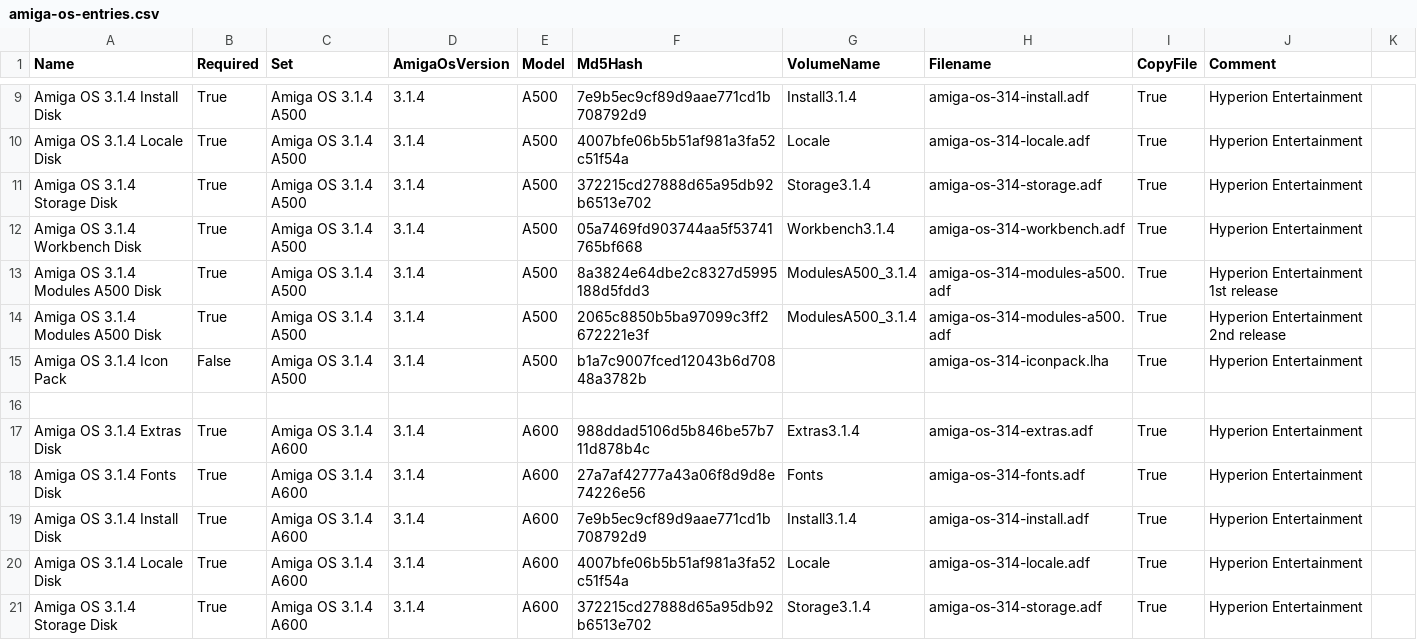
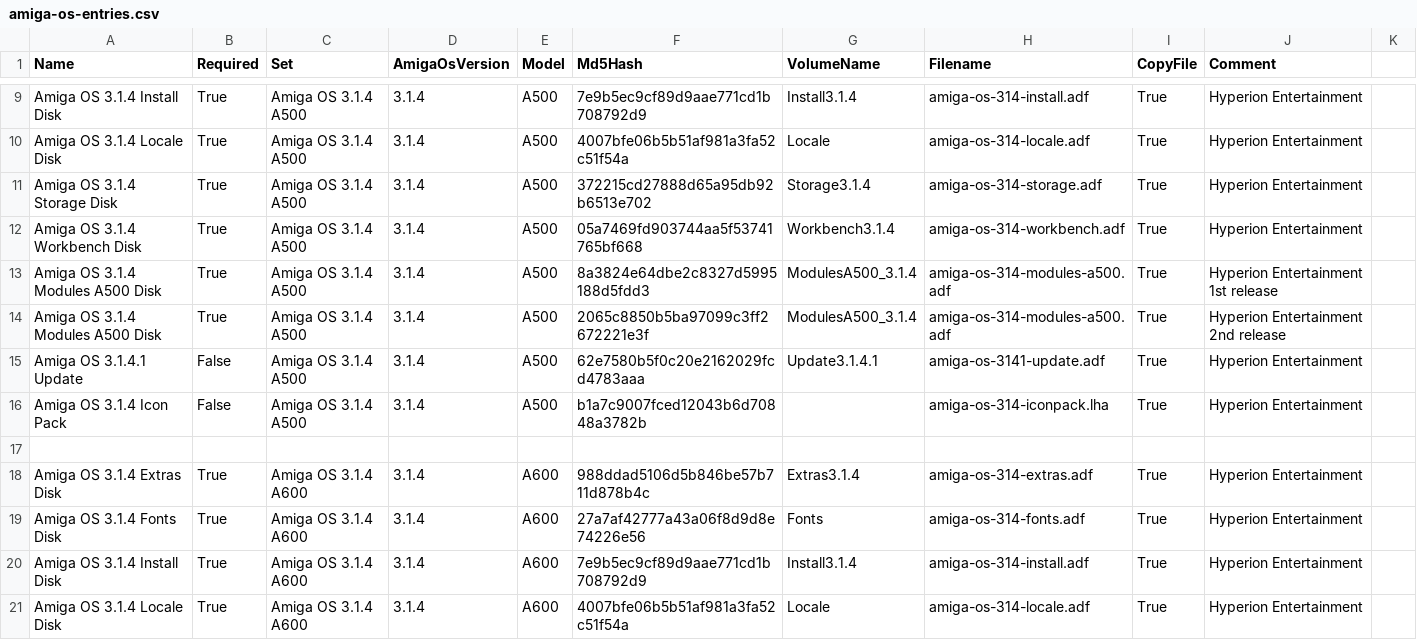
Before and after one commit to henrikstengaard/hstwb-installer, a CSV file: data/amiga-os-entries.csv, drawn as a sheet; only a part is shown, gaps mark what is left out; the shorter side is filled out with more unchanged rows; the diff covers the shown part only.

Commit message:
Added amiga os 3.1.4.1 installation from adf

```diff
--- a/data/amiga-os-entries.csv
+++ b/data/amiga-os-entries.csv
@@ -14,2 +14,3 @@ Amiga OS 3.1.4 Modules A500 Disk;True;Amiga OS 3.1.4 A500;3.1.4;A500;8a3824e64db
 Amiga OS 3.1.4 Modules A500 Disk;True;Amiga OS 3.1.4 A500;3.1.4;A500;2065c8850b5ba97099c3ff2672221e3f;ModulesA500_3.1.4;amiga-os-314-modules-a500.adf;True;Hyperion Entertainment 2nd release
+Amiga OS 3.1.4.1 Update;False;Amiga OS 3.1.4 A500;3.1.4;A500;62e7580b5f0c20e2162029fcd4783aaa;Update3.1.4.1;amiga-os-3141-update.adf;True;Hyperion Entertainment
 Amiga OS 3.1.4 Icon Pack;False;Amiga OS 3.1.4 A500;3.1.4;A500;b1a7c9007fced12043b6d70848a3782b;;amiga-os-314-iconpack.lha;True;Hyperion Entertainment
```
Also changed, not shown: 6 added rows elsewhere in this file, 17 other files.
